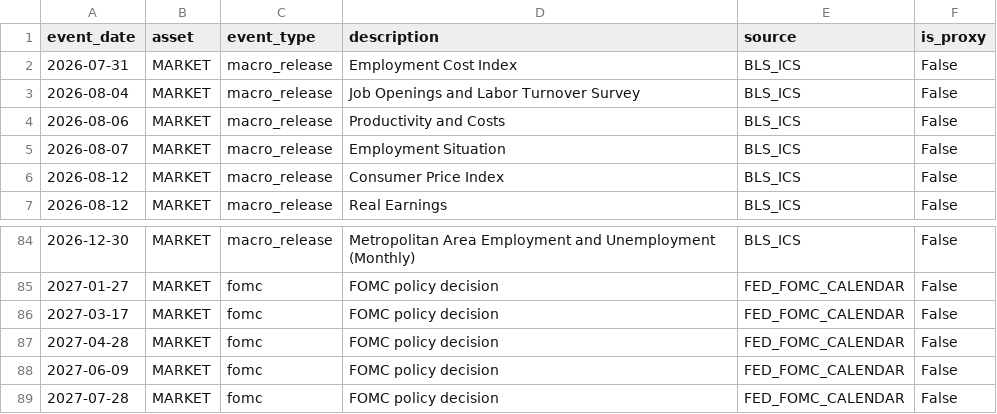
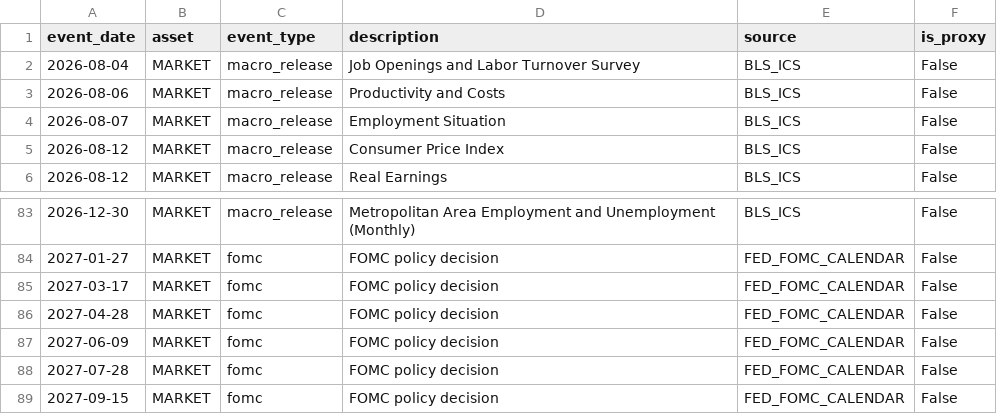
Before and after one commit to oldweng415-dev/investment-os, a CSV file: data/events.csv, drawn as a sheet; only a part is shown, gaps mark what is left out.

```diff
--- a/data/events.csv
+++ b/data/events.csv
@@ -1,3 +1,2 @@
 event_date,asset,event_type,description,source,is_proxy
-2026-07-31,MARKET,macro_release,Employment Cost Index,BLS_ICS,False
 2026-08-04,MARKET,macro_release,Job Openings and Labor Turnover Survey,BLS_ICS,False
@@ -89 +88,2 @@ event_date,asset,event_type,description,source,is_proxy
 2027-07-28,MARKET,fomc,FOMC policy decision,FED_FOMC_CALENDAR,False
+2027-09-15,MARKET,fomc,FOMC policy decision,FED_FOMC_CALENDAR,False
```
Also changed, not shown: data/ai_cycle_pit.csv, data/positioning_pit.csv, 1 other file.
